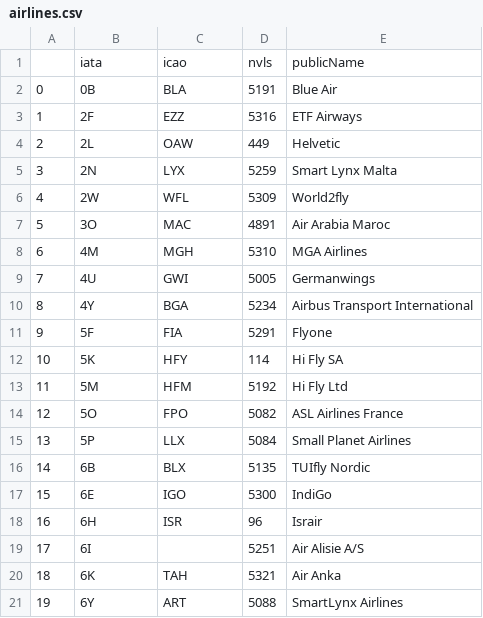
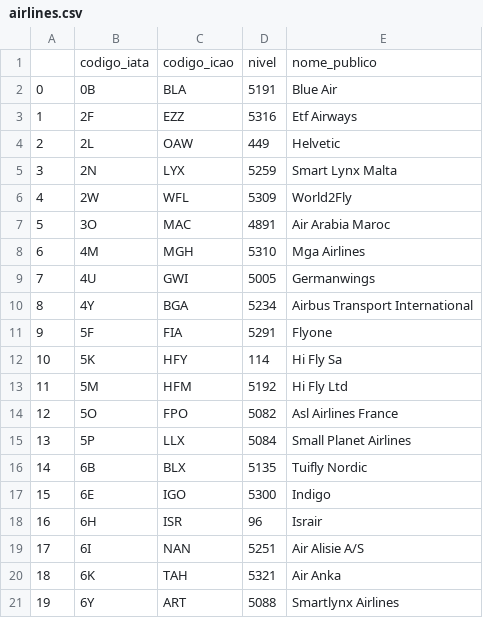
Before and after one commit to Deezinn/Schiphol-etl, a CSV file: data/airlines.csv, drawn as a sheet.

Commit message:
feat: new transform -> airlines

```diff
--- a/data/airlines.csv
+++ b/data/airlines.csv
@@ -1,9 +1,9 @@
-,iata,icao,nvls,publicName
+,codigo_iata,codigo_icao,nivel,nome_publico
 0,0B,BLA,5191,Blue Air
-1,2F,EZZ,5316,ETF Airways
+1,2F,EZZ,5316,Etf Airways
 2,2L,OAW,449,Helvetic
 3,2N,LYX,5259,Smart Lynx Malta
-4,2W,WFL,5309,World2fly
+4,2W,WFL,5309,World2Fly
 5,3O,MAC,4891,Air Arabia Maroc
-6,4M,MGH,5310,MGA Airlines
+6,4M,MGH,5310,Mga Airlines
 7,4U,GWI,5005,Germanwings
@@ -11,11 +11,11 @@
 9,5F,FIA,5291,Flyone
-10,5K,HFY,114,Hi Fly SA
+10,5K,HFY,114,Hi Fly Sa
 11,5M,HFM,5192,Hi Fly Ltd
-12,5O,FPO,5082,ASL Airlines France
+12,5O,FPO,5082,Asl Airlines France
 13,5P,LLX,5084,Small Planet Airlines
-14,6B,BLX,5135,TUIfly Nordic
-15,6E,IGO,5300,IndiGo
+14,6B,BLX,5135,Tuifly Nordic
+15,6E,IGO,5300,Indigo
 16,6H,ISR,96,Israir
-17,6I,,5251,Air Alisie A/S
+17,6I,NAN,5251,Air Alisie A/S
 18,6K,TAH,5321,Air Anka
-19,6Y,ART,5088,SmartLynx Airlines
+19,6Y,ART,5088,Smartlynx Airlines
```
Also changed, not shown: data/aircraftTypes.csv, data/flights.csv, 2 other files.
